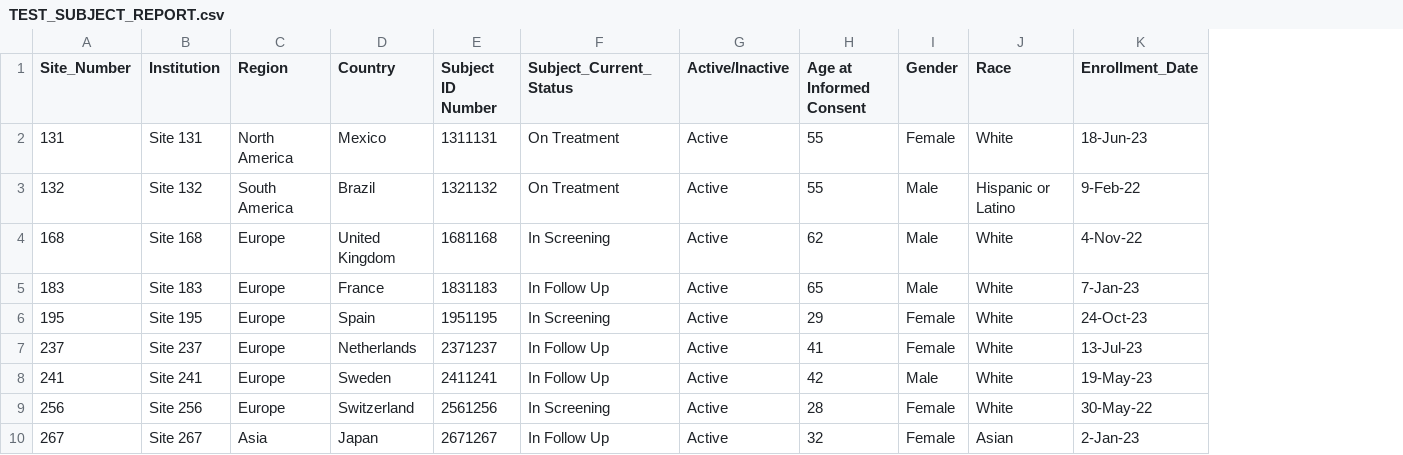
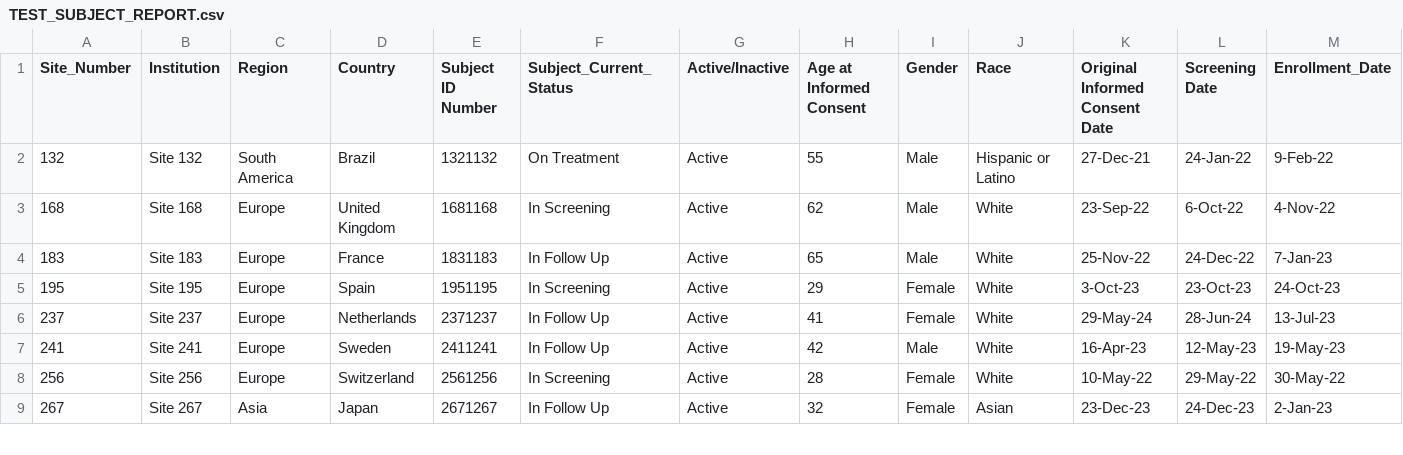
Before and after one commit to velascogringo/ABC_Test_Trial_Interactive_Dashboard, a CSV file: TEST_SUBJECT_REPORT.csv, drawn as a sheet; only a part is shown; removed rows and columns are numbered as before the commit, all else as after; rows hold the shown columns only; the diff names each change by its address in the sheet, - before the commit and + after, or states it on an @@ line.

Commit message:
Add files via upload

```diff
--- a/TEST_SUBJECT_REPORT.csv
+++ b/TEST_SUBJECT_REPORT.csv
+column K (Original Informed Consent Date), rows 2-9: 27-Dec-21 | 23-Sep-22 | 25-Nov-22 | 3-Oct-23 | 29-May-24 | 16-Apr-23 | 10-May-22 | 23-Dec-23
+column L (Screening Date), rows 2-9: 24-Jan-22 | 6-Oct-22 | 24-Dec-22 | 23-Oct-23 | 28-Jun-24 | 12-May-23 | 29-May-22 | 24-Dec-23
-row 2: 131 | Site 131 | North America | Mexico | 1311131 | On Treatment | Active | 55 | Female | White | 18-Jun-23
```
